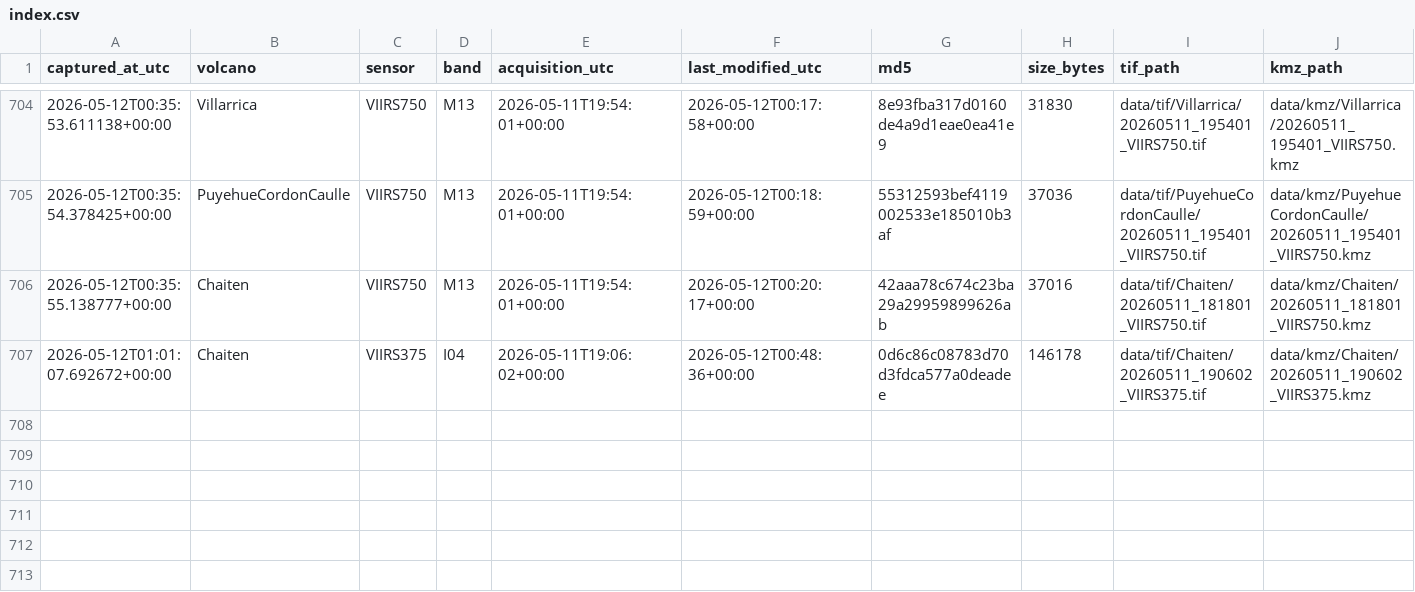
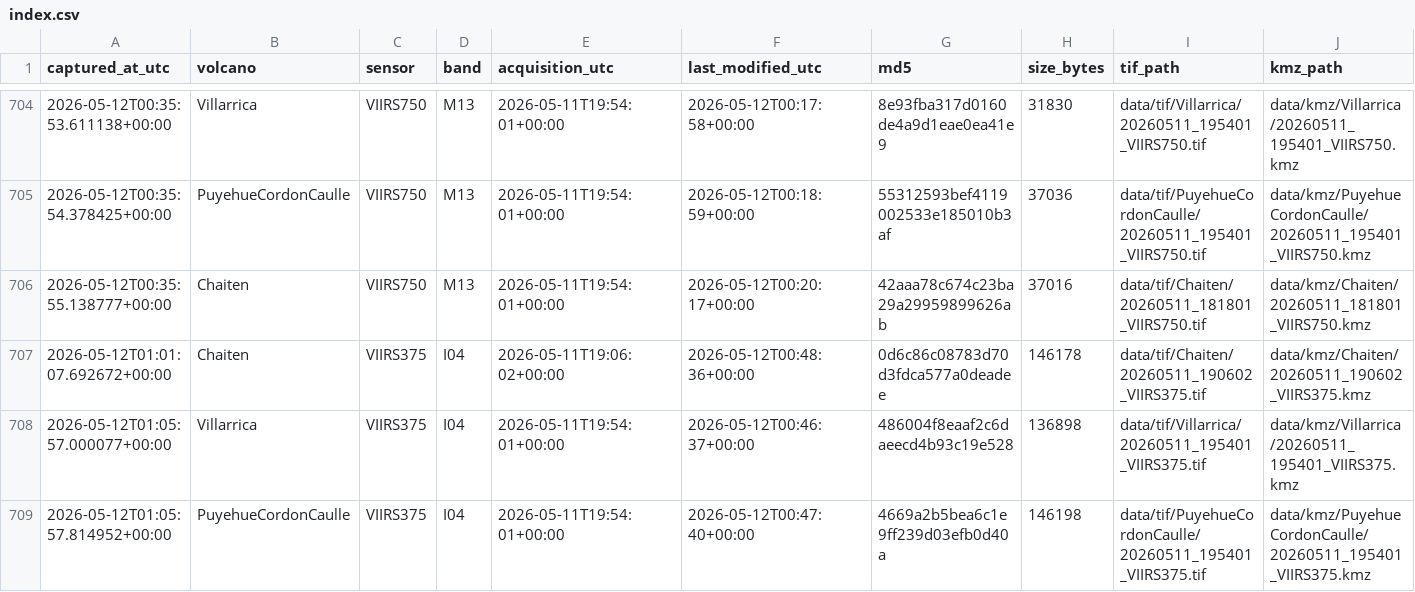
Before and after one commit to MendozaVolcanic/mirova-tif-archive, a CSV file: index.csv, drawn as a sheet; only a part is shown, gaps mark what is left out.

```diff
--- a/index.csv
+++ b/index.csv
@@ -707 +707,3 @@ captured_at_utc,volcano,sensor,band,acquisition_utc,last_modified_utc,md5,size_b
 2026-05-12T01:01:07.692672+00:00,Chaiten,VIIRS375,I04,2026-05-11T19:06:02+00:00,2026-05-12T00:48:36+00:00,0d6c86c08783d70d3fdca577a0deadee,146178,data/tif/Chaiten/20260511_190602_VIIRS375.tif,data/kmz/Chaiten/20260511_190602_VIIRS375.kmz
+2026-05-12T01:05:57.000077+00:00,Villarrica,VIIRS375,I04,2026-05-11T19:54:01+00:00,2026-05-12T00:46:37+00:00,486004f8eaaf2c6daeecd4b93c19e528,136898,data/tif/Villarrica/20260511_195401_VIIRS375.tif,data/kmz/Villarrica/20260511_195401_VIIRS375.kmz
+2026-05-12T01:05:57.814952+00:00,PuyehueCordonCaulle,VIIRS375,I04,2026-05-11T19:54:01+00:00,2026-05-12T00:47:40+00:00,4669a2b5bea6c1e9ff239d03efb0d40a,146198,data/tif/PuyehueCordonCaulle/20260511_195401_VIIRS375.tif,data/kmz/PuyehueCordonCaulle/20260511_195401_VIIRS375.kmz
```
Also changed, not shown: index_png.csv, 17 other files.
